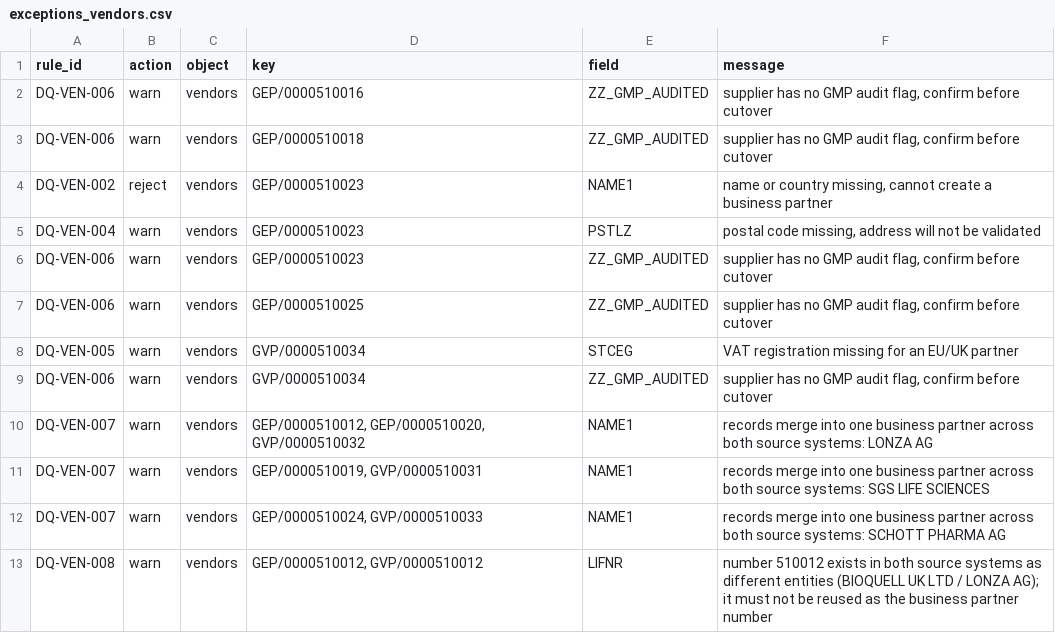
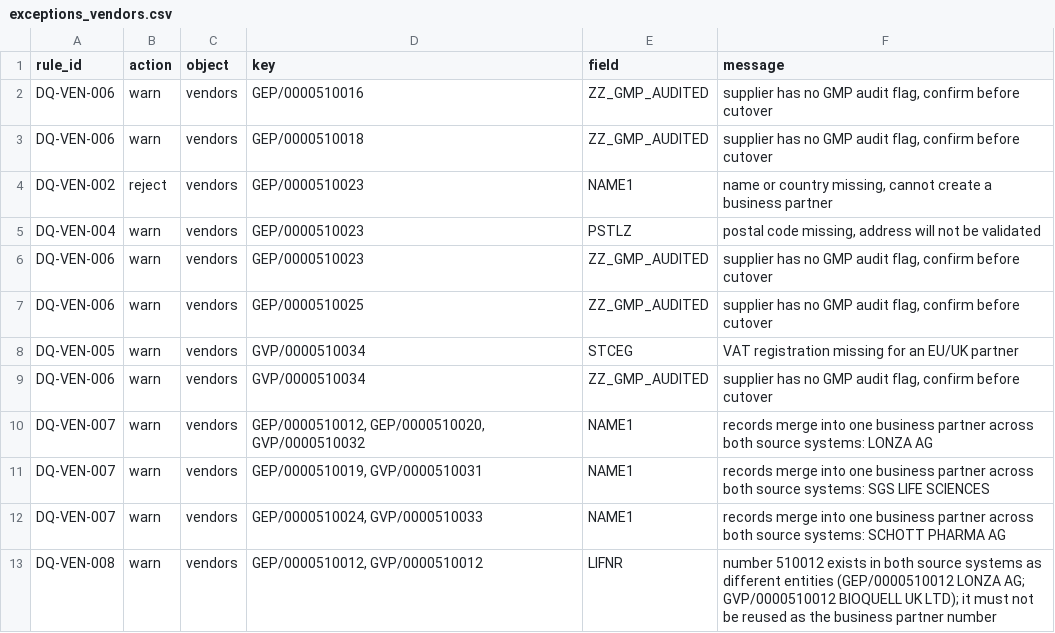
Before and after one commit to cogdeasy/gsk, a CSV file: reports/wave0/exceptions_vendors.csv, drawn as a sheet.

```diff
--- a/reports/wave0/exceptions_vendors.csv
+++ b/reports/wave0/exceptions_vendors.csv
@@ -12,2 +12,2 @@ DQ-VEN-007,warn,vendors,"GEP/0000510019, GVP/0000510031",NAME1,records merge int
 DQ-VEN-007,warn,vendors,"GEP/0000510024, GVP/0000510033",NAME1,records merge into one business partner across both source systems: SCHOTT PHARMA AG
-DQ-VEN-008,warn,vendors,"GEP/0000510012, GVP/0000510012",LIFNR,number 510012 exists in both source systems as different entities (BIOQUELL UK LTD / LONZA AG); it must not be reused as the business partner number
+DQ-VEN-008,warn,vendors,"GEP/0000510012, GVP/0000510012",LIFNR,number 510012 exists in both source systems as different entities (GEP/0000510012 LONZA AG; GVP/0000510012 BIOQUELL UK LTD); it must not be reused as the business partner number
```
Also changed, not shown: reports/wave0/exceptions_customers.csv, 7 other files.
